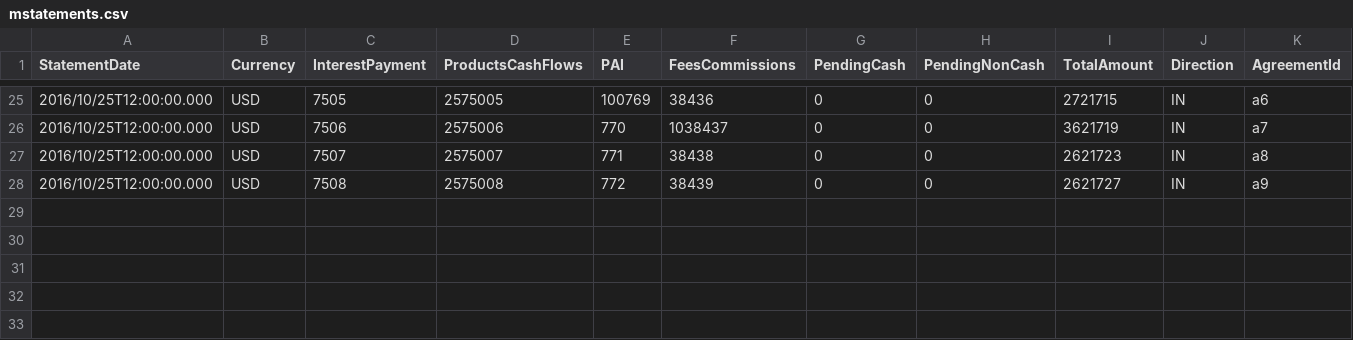
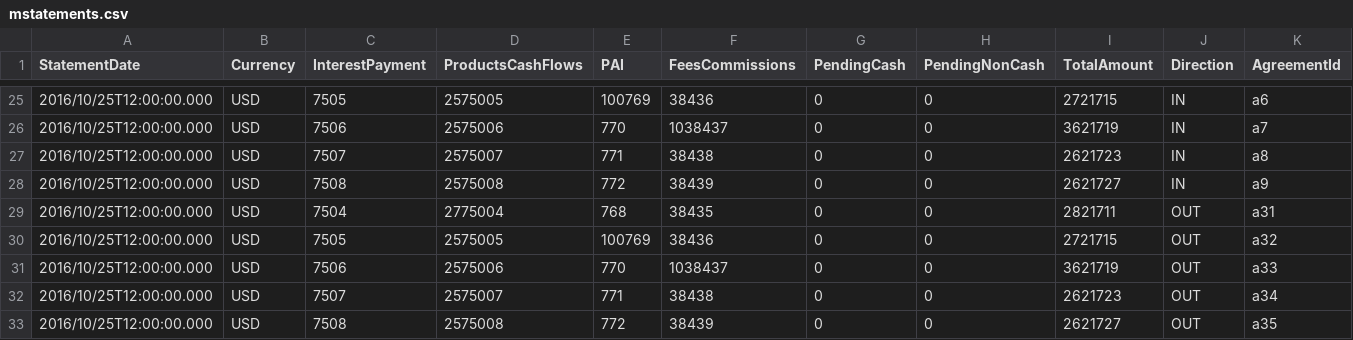
Before and after one commit to AcuoFS/acuo-data, a CSV file: graph-data/csv/mstatements.csv, drawn as a sheet; only a part is shown, gaps mark what is left out; rows hold the shown columns only; the diff names each change by its address in the sheet, - before the commit and + after, or states it on an @@ line.

```diff
--- a/graph-data/csv/mstatements.csv
+++ b/graph-data/csv/mstatements.csv
+row 29: 2016/10/25T12:00:00.000 | USD | 7504 | 2775004 | 768 | 38435 | 0 | 0 | 2821711 | OUT | a31
+row 30: 2016/10/25T12:00:00.000 | USD | 7505 | 2575005 | 100769 | 38436 | 0 | 0 | 2721715 | OUT | a32
+row 31: 2016/10/25T12:00:00.000 | USD | 7506 | 2575006 | 770 | 1038437 | 0 | 0 | 3621719 | OUT | a33
+row 32: 2016/10/25T12:00:00.000 | USD | 7507 | 2575007 | 771 | 38438 | 0 | 0 | 2621723 | OUT | a34
+row 33: 2016/10/25T12:00:00.000 | USD | 7508 | 2575008 | 772 | 38439 | 0 | 0 | 2621727 | OUT | a35
```
Also changed, not shown: graph-data/csv/initialmcexp.csv.
